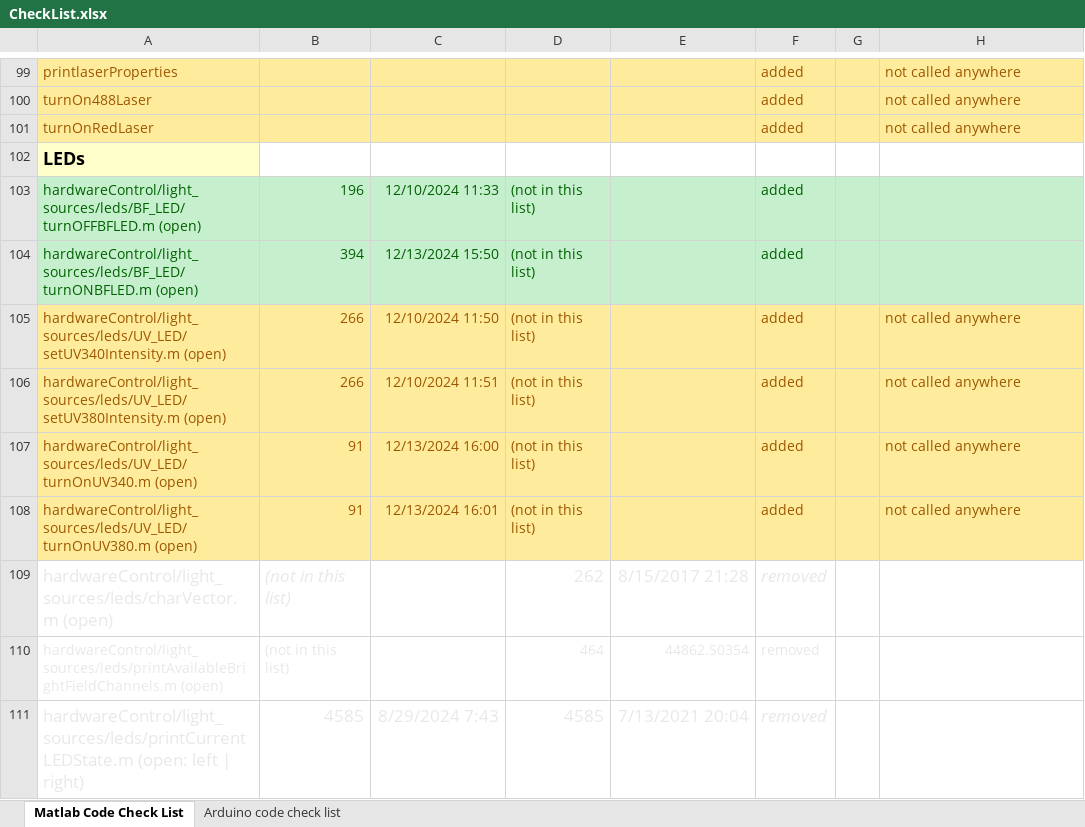
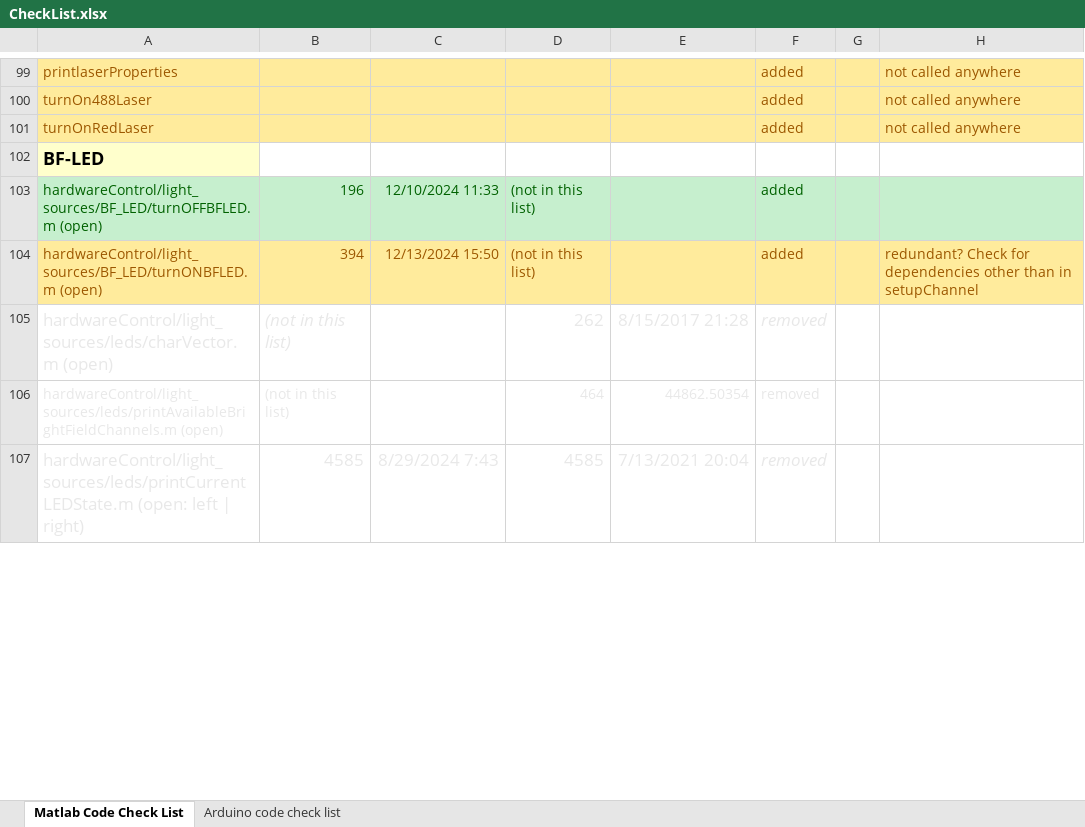
Before and after one commit to mariavmukhina/ScopeScript-2.0, an Excel workbook: CheckList.xlsx, sheet Matlab Code Check List, drawn as a sheet; only a part is shown, gaps mark what is left out; values as stored, in another font and other column widths than the file's, no borders; conditional formats not drawn; the diff names each change by its address in the sheet, - before the commit and + after, or states it on an @@ line.

Commit message:
additional  fixings to setupChannel; redundant UV_LED functions are deleted

```diff
--- a/CheckList.xlsx (sheet Matlab Code Check List)
+++ b/CheckList.xlsx (sheet Matlab Code Check List)
-A102: LEDs
+A102: BF-LED
-A103: hardwareControl/light_sources/leds/BF_LED/turnOFFBFLED.m (open)
+A103: hardwareControl/light_sources/BF_LED/turnOFFBFLED.m (open)
-A104: hardwareControl/light_sources/leds/BF_LED/turnONBFLED.m (open)
+A104: hardwareControl/light_sources/BF_LED/turnONBFLED.m (open)
-A104:H104 fill: #C6EFCE
+A104:H104 fill: #FFEB9C
-A104:D104 text colour: #006100
+A104:D104 text colour: #9C5700
-F104 text colour: #006100
+F104 text colour: #9C5700
-H104: (empty)
+H104: redundant? Check for dependencies other than in setupChannel
-row 105: hardwareControl/light_sources/leds/UV_LED/setUV340Intensity.m (open) | 266 | 12/10/2024 11:50 | (not in this list) |  | added |  | not called anywhere
-row 106: hardwareControl/light_sources/leds/UV_LED/setUV380Intensity.m (open) | 266 | 12/10/2024 11:51 | (not in this list) |  | added |  | not called anywhere
-row 107: hardwareControl/light_sources/leds/UV_LED/turnOnUV340.m (open) | 91 | 12/13/2024 16:00 | (not in this list) |  | added |  | not called anywhere
-row 108: hardwareControl/light_sources/leds/UV_LED/turnOnUV380.m (open) | 91 | 12/13/2024 16:01 | (not in this list) |  | added |  | not called anywhere
```
Also changed, not shown: 8 other files.
